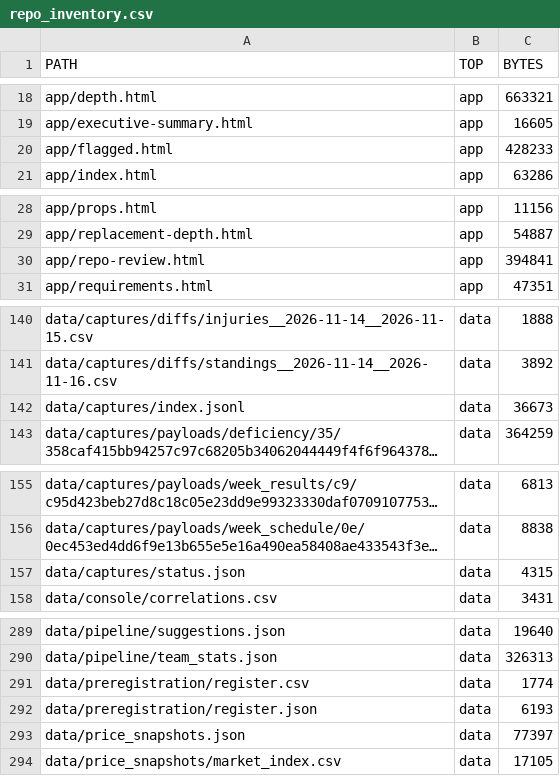
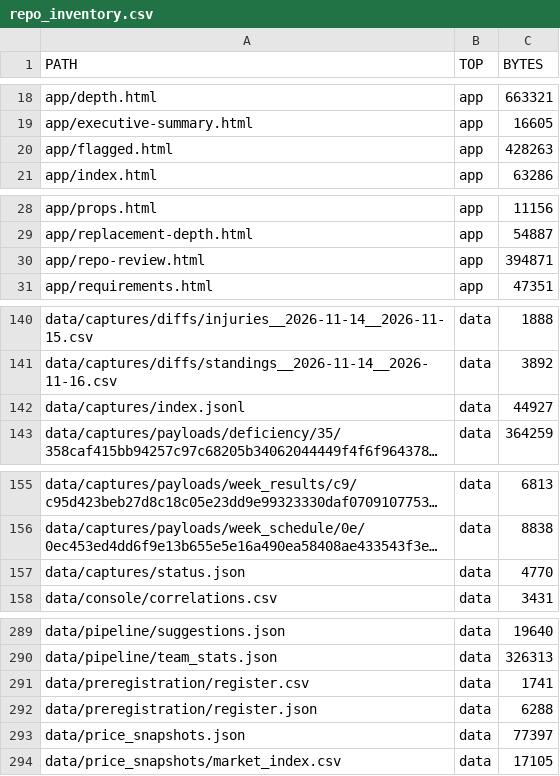
Before and after one commit to karagemop466-tech/X1, a CSV file: data/console/repo_inventory.csv, drawn as a sheet; only a part is shown, gaps mark what is left out; long unchanged cells end in …; the diff covers the shown part only; the diff names each change by its address in the sheet, - before the commit and + after, or states it on an @@ line.

Commit message:
data: refresh from official sources 2026-11-16T19:21:45Z

```diff
--- a/data/console/repo_inventory.csv
+++ b/data/console/repo_inventory.csv
-C20 (BYTES): 428233
+C20 (BYTES): 428263
-C30 (BYTES): 394841
+C30 (BYTES): 394871
-C142 (BYTES): 36673
+C142 (BYTES): 44927
-C157 (BYTES): 4315
+C157 (BYTES): 4770
-C291 (BYTES): 1774
+C291 (BYTES): 1741
-C292 (BYTES): 6193
+C292 (BYTES): 6288
```
Also changed, not shown: 3 edited cells elsewhere in this file, 21 other files.
